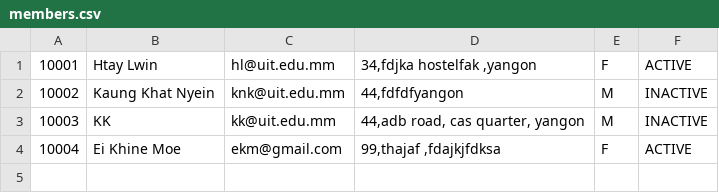
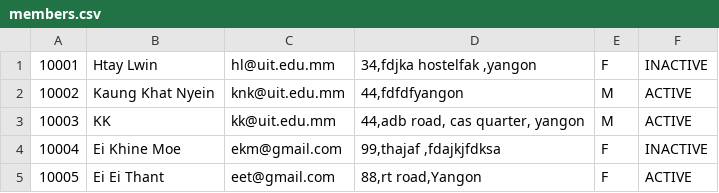
Before and after one commit to JK-coder-kun/Library-Management-OJT-7, a CSV file: members.csv, drawn as a sheet.

Commit message:
fixed error in showBorrowedBook, checkLog (address) and add Member Activeness check in checkLog

```diff
--- a/members.csv
+++ b/members.csv
@@ -1,4 +1,5 @@
-10001,Htay Lwin                     ,hl@uit.edu.mm                      ,"34,fdjka hostelfak  ,yangon                       ",F,ACTIVE
-10002,Kaung Khat Nyein              ,knk@uit.edu.mm                     ,"44,fdfdfyangon                                    ",M,INACTIVE
-10003,KK                            ,kk@uit.edu.mm                      ,"44,adb road, cas quarter, yangon                  ",M,INACTIVE
-10004,Ei Khine Moe                  ,ekm@gmail.com                      ,"99,thajaf ,fdajkjfdksa                            ",F,ACTIVE
+10001,Htay Lwin                     ,hl@uit.edu.mm                      ,"34,fdjka hostelfak  ,yangon                       ",F,INACTIVE
+10002,Kaung Khat Nyein              ,knk@uit.edu.mm                     ,"44,fdfdfyangon                                    ",M,ACTIVE
+10003,KK                            ,kk@uit.edu.mm                      ,"44,adb road, cas quarter, yangon                  ",M,ACTIVE
+10004,Ei Khine Moe                  ,ekm@gmail.com                      ,"99,thajaf ,fdajkjfdksa                            ",F,INACTIVE
+10005,Ei Ei Thant                   ,eet@gmail.com                      ,"88,rt road,Yangon                                 ",F,ACTIVE
```
Also changed, not shown: 4 other files.
